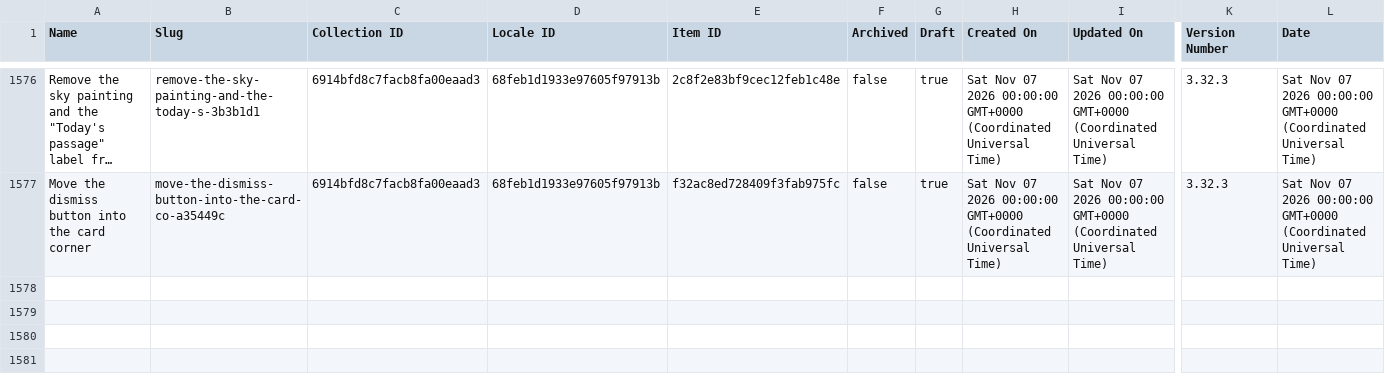
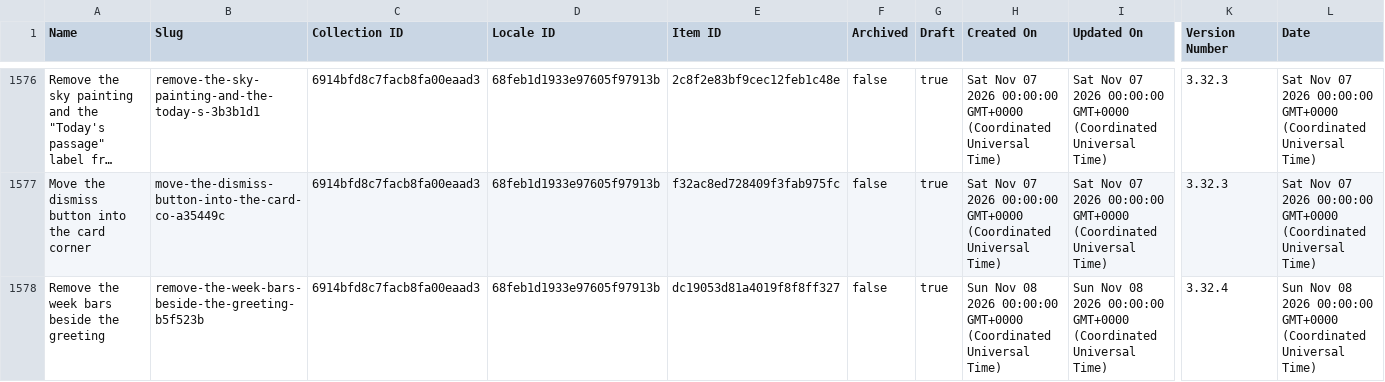
Before and after one commit to harvouscom/harvous.com, a CSV file: data/webflow-changelog.csv, drawn as a sheet; only a part is shown, gaps mark what is left out; long unchanged cells end in …; rows hold the shown columns only; the diff names each change by its address in the sheet, - before the commit and + after, or states it on an @@ line.

```diff
--- a/data/webflow-changelog.csv
+++ b/data/webflow-changelog.csv
+row 1578: Remove the week bars beside the greeting | remove-the-week-bars-beside-the-greeting-b5f523b | 6914bfd8c7facb8fa00eaad3 | 68feb1d1933e97605f97913b | dc19053d81a4019f8f8ff327 | false | true | Sun Nov 08 2026 00:00:00 GMT+0000 (Coordinated Universal Time) | Sun Nov 08 2026 00:00:00 GMT+0000 (Coordinated Universal Time) | 3.32.4 | Sun Nov 08 2026 00:00:00 GMT+0000 (Coordinated Universal Time)
```
